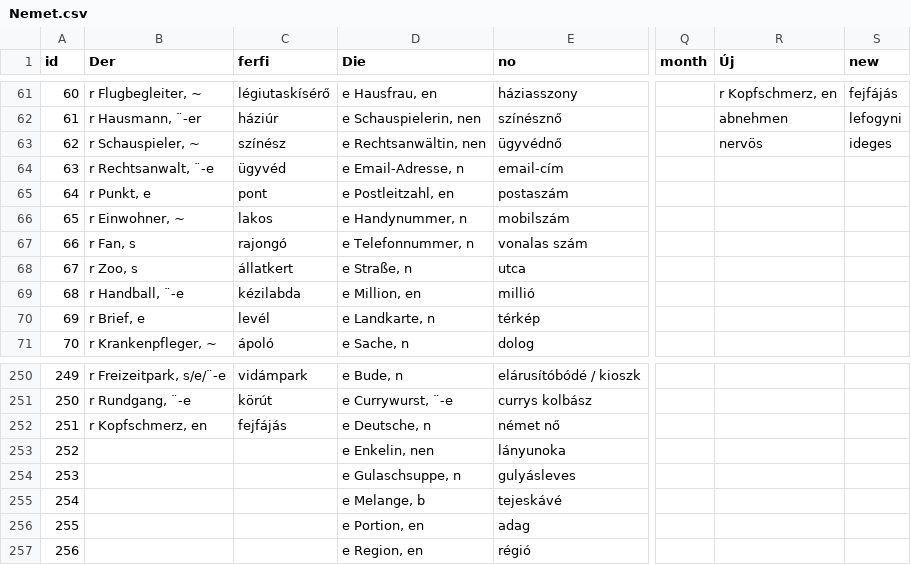
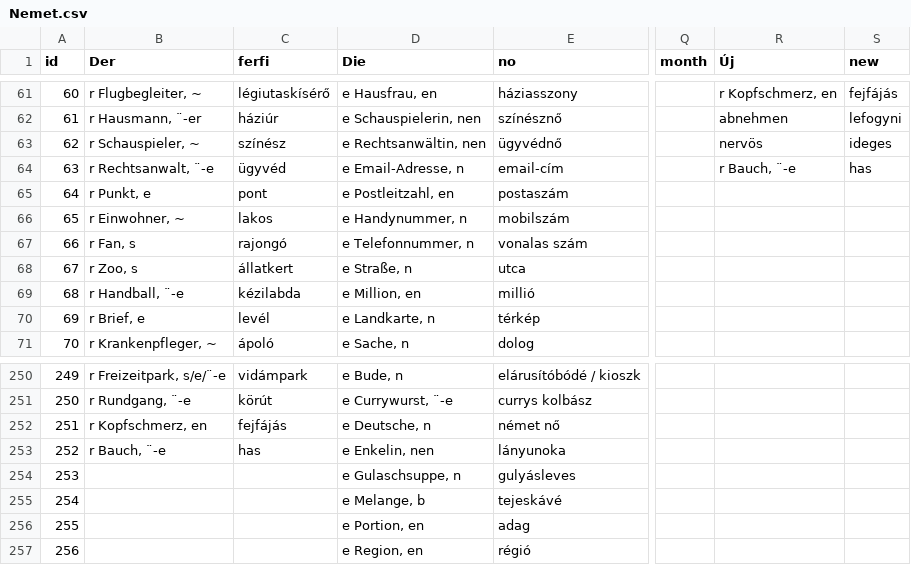
Before and after one commit to TVince0/Nemet, a CSV file: Nemet.csv, drawn as a sheet; only a part is shown, gaps mark what is left out; the diff names each change by its address in the sheet, - before the commit and + after, or states it on an @@ line.

Commit message:
Update Nemet.csv

```diff
--- a/Nemet.csv
+++ b/Nemet.csv
-R64 (Új): (empty)
+R64 (Új): r Bauch, ¨-e
-S64 (new): (empty)
+S64 (new): has
-B253 (Der): (empty)
+B253 (Der): r Bauch, ¨-e
-C253 (ferfi): (empty)
+C253 (ferfi): has
```
